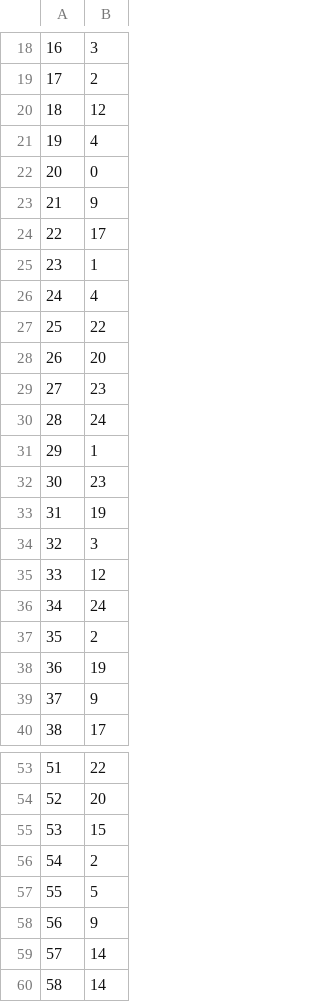
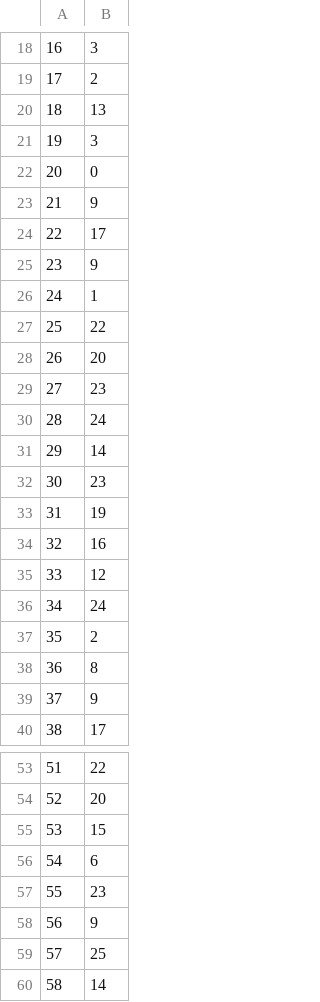
Before and after one commit to mohanadarafe/Hand-written-English-Greek-letter-recognition, a CSV file: reports/Base-DT-DS1/nolabel-predictions.csv, drawn as a sheet; only a part is shown, gaps mark what is left out; the diff covers the shown part only.

```diff
--- a/reports/Base-DT-DS1/nolabel-predictions.csv
+++ b/reports/Base-DT-DS1/nolabel-predictions.csv
@@ -19,4 +19,4 @@
 17,2
-18,12
-19,4
+18,13
+19,3
 20,0
@@ -24,4 +24,4 @@
 22,17
-23,1
-24,4
+23,9
+24,1
 25,22
@@ -30,6 +30,6 @@
 28,24
-29,1
+29,14
 30,23
 31,19
-32,3
+32,16
 33,12
@@ -37,3 +37,3 @@
 35,2
-36,19
+36,8
 37,9
@@ -55,6 +55,6 @@
 53,15
-54,2
-55,5
+54,6
+55,23
 56,9
-57,14
+57,25
 58,14
```
Also changed, not shown: 3 edited cells elsewhere in this file, reports/Base-DT-DS1/class_metric.csv, reports/Base-DT-DS2/class_metric.csv, 32 other files.
